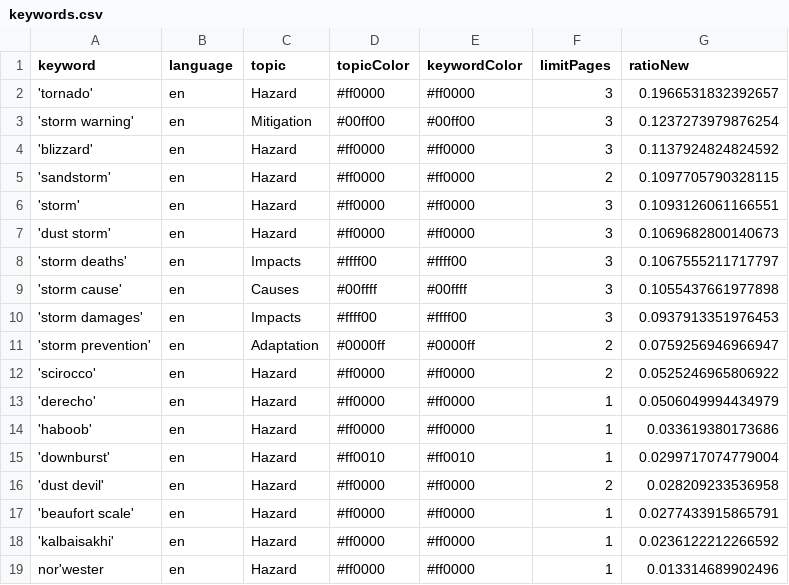
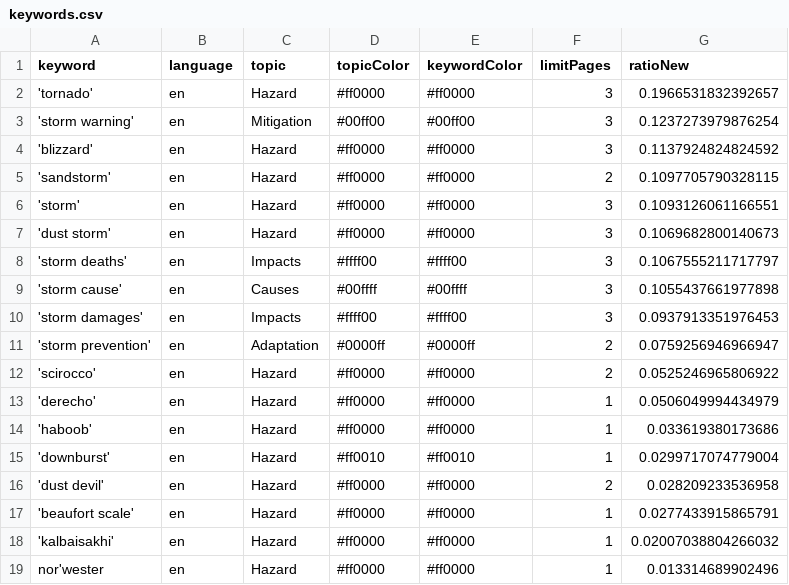
Before and after one commit to friedhumb-news/stormIsComing, a CSV file: keywords.csv, drawn as a sheet.

Commit message:
Commit from GitHub Actions (harvest:0.0)

```diff
--- a/keywords.csv
+++ b/keywords.csv
@@ -17,3 +17,3 @@ keyword,language,topic,topicColor,keywordColor,limitPages,ratioNew
 'beaufort scale',en,Hazard,#ff0000,#ff0000,1,0.0277433915865791
-'kalbaisakhi',en,Hazard,#ff0000,#ff0000,1,0.0236122212266592
+'kalbaisakhi',en,Hazard,#ff0000,#ff0000,1,0.02007038804266032
 nor'wester,en,Hazard,#ff0000,#ff0000,1,0.013314689902496
```
